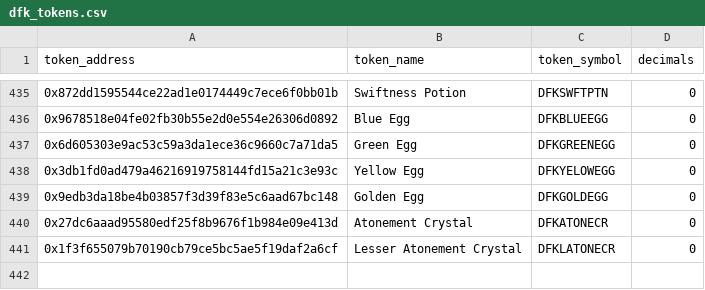
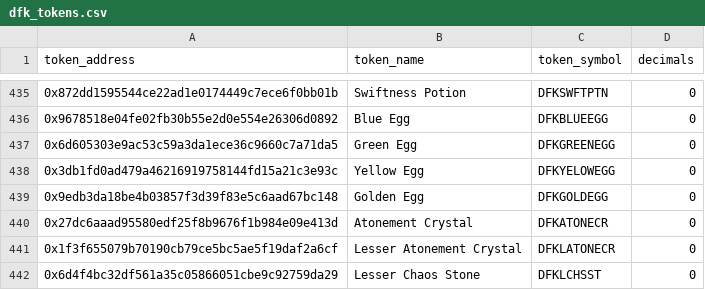
Before and after one commit to MetricsDAO/harmony_dbt, a CSV file: data/defikingdoms_dex/dfk_tokens.csv, drawn as a sheet; only a part is shown, gaps mark what is left out; the diff names each change by its address in the sheet, - before the commit and + after, or states it on an @@ line.

Commit message:
new chaos stone

```diff
--- a/data/defikingdoms_dex/dfk_tokens.csv
+++ b/data/defikingdoms_dex/dfk_tokens.csv
+row 442: 0x6d4f4bc32df561a35c05866051cbe9c92759da29 | Lesser Chaos Stone | DFKLCHSST | 0
```
Also changed, not shown: 2 other files.
